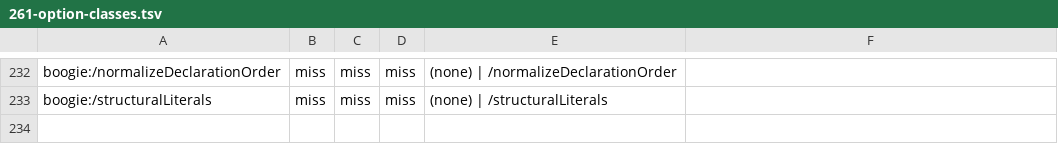
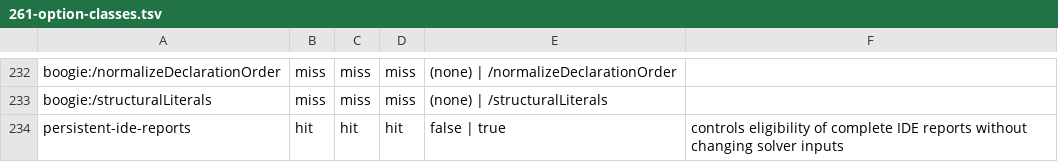
Before and after one commit to erniecohen/dafny, a TSV file: docs/dev/design/261-option-classes.tsv, drawn as a sheet; only a part is shown, gaps mark what is left out.

```diff
--- a/docs/dev/design/261-option-classes.tsv
+++ b/docs/dev/design/261-option-classes.tsv
@@ -233 +233,2 @@ boogie:/normalizeDeclarationOrder	miss	miss	miss	(none) | /normalizeDeclarationO
 boogie:/structuralLiterals	miss	miss	miss	(none) | /structuralLiterals	
+persistent-ide-reports	hit	hit	hit	false | true	controls eligibility of complete IDE reports without changing solver inputs
```
Also changed, not shown: 25 other files.
